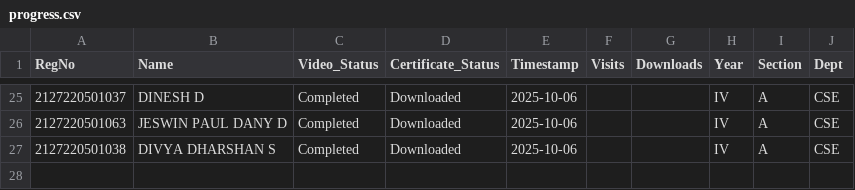
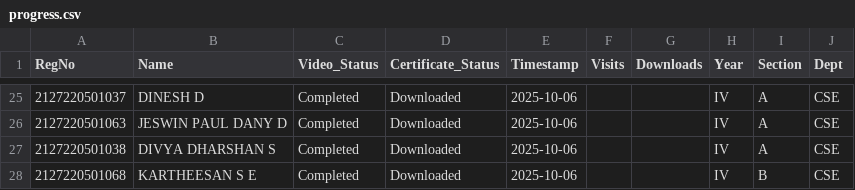
Before and after one commit to eraghu21/MicroLearning_LMS, a CSV file: progress.csv, drawn as a sheet; only a part is shown, gaps mark what is left out.

Commit message:
Update progress - 2025-10-06T11:14:34.126972

```diff
--- a/progress.csv
+++ b/progress.csv
@@ -27 +27,2 @@ RegNo,Name,Video_Status,Certificate_Status,Timestamp,Visits,Downloads,Year,Secti
 2127220501038,DIVYA DHARSHAN S,Completed,Downloaded,2025-10-06,,,IV,A,CSE
+2127220501068,KARTHEESAN S E,Completed,Downloaded,2025-10-06,,,IV,B,CSE
```
